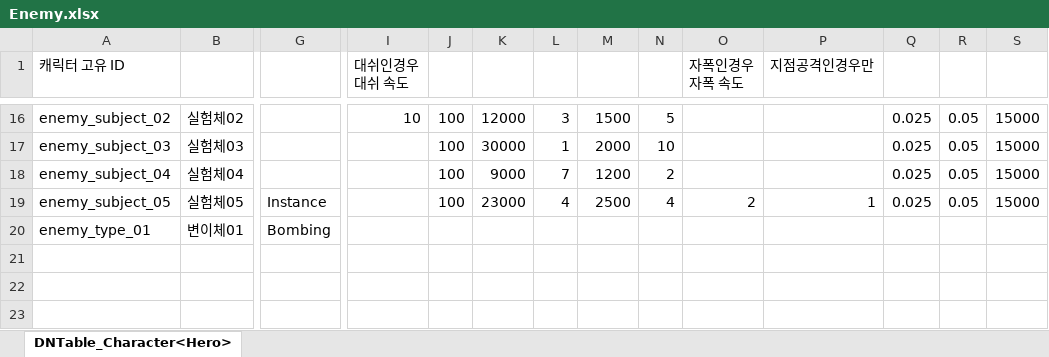
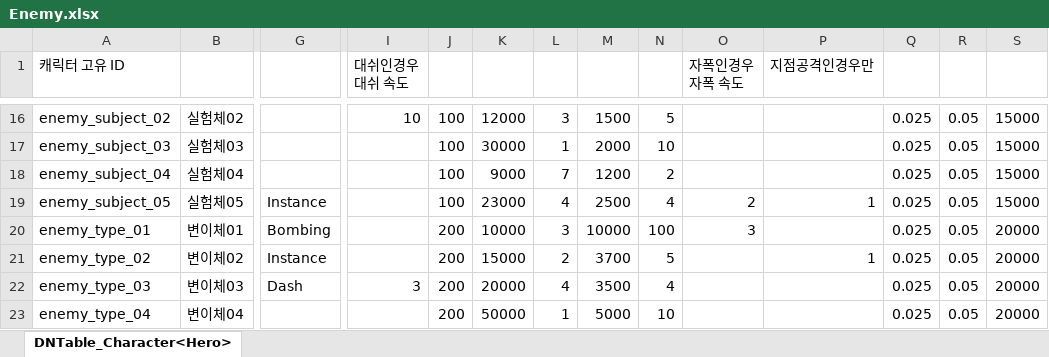
Before and after one commit to AxoSym2/2DMainProject, an Excel workbook: JsonConverter/ExcelFiles/Enemy.xlsx, sheet DNTable_Character<Hero>, drawn as a sheet; only a part is shown, gaps mark what is left out; values as stored, in another font and other column widths than the file's, no borders; rows hold the shown columns only; the diff names each change by its address in the sheet, - before the commit and + after, or states it on an @@ line.

```diff
--- a/JsonConverter/ExcelFiles/Enemy.xlsx (sheet DNTable_Character<Hero>)
+++ b/JsonConverter/ExcelFiles/Enemy.xlsx (sheet DNTable_Character<Hero>)
-J20: (empty)
+J20: 200
-K20: (empty)
+K20: 10000
-L20: (empty)
+L20: 3
-M20: (empty)
+M20: 10000
-N20: (empty)
+N20: 100
-O20 (자폭인경우 자폭 속도): (empty)
+O20 (자폭인경우 자폭 속도): 3
-Q20: (empty)
+Q20: 0.025
-R20: (empty)
+R20: 0.05
-S20: (empty)
+S20: 20000
+row 21: enemy_type_02 | 변이체02 | Instance |  | 200 | 15000 | 2 | 3700 | 5 |  | 1 | 0.025 | 0.05 | 20000
+row 22: enemy_type_03 | 변이체03 | Dash | 3 | 200 | 20000 | 4 | 3500 | 4 |  |  | 0.025 | 0.05 | 20000
+row 23: enemy_type_04 | 변이체04 |  |  | 200 | 50000 | 1 | 5000 | 10 |  |  | 0.025 | 0.05 | 20000
```
Also changed, not shown: JsonConverter/ExcelFiles/Skill.xlsx, JsonConverter/ExcelFiles/WaveData.xlsx, 36 other files.
